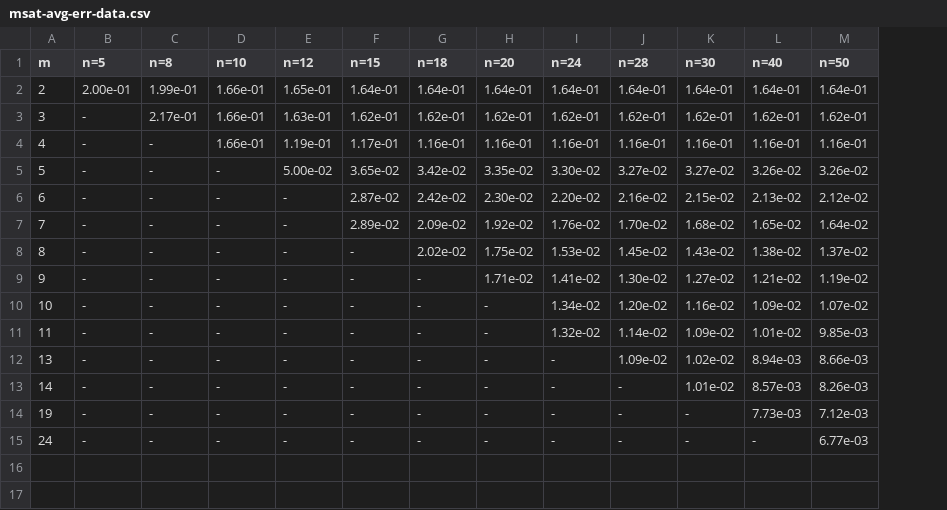
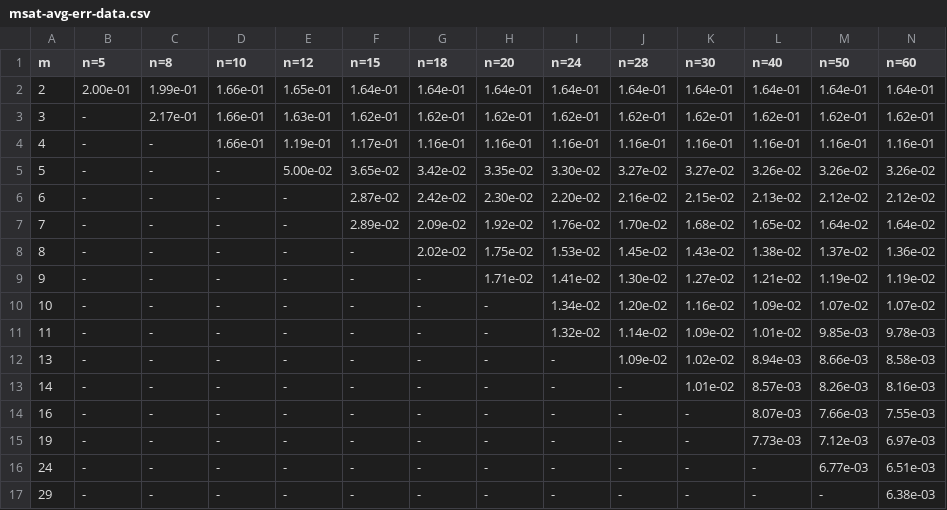
Before and after one commit to Sewery/numerical-methods, a CSV file: lab-6/data/msat-avg-err-data.csv, drawn as a sheet; the diff names each change by its address in the sheet, - before the commit and + after, or states it on an @@ line.

```diff
--- a/lab-6/data/msat-avg-err-data.csv
+++ b/lab-6/data/msat-avg-err-data.csv
+column N (n=60), rows 2-13: 1.64e-01 | 1.62e-01 | 1.16e-01 | 3.26e-02 | 2.12e-02 | 1.64e-02 | 1.36e-02 | 1.19e-02 | 1.07e-02 | 9.78e-03 | 8.58e-03 | 8.16e-03; rows 15-16: 6.97e-03 | 6.51e-03
+row 14: 16 | - | - | - | - | - | - | - | - | - | - | 8.07e-03 | 7.66e-03 | 7.55e-03
+row 17: 29 | - | - | - | - | - | - | - | - | - | - | - | - | 6.38e-03
```
Also changed, not shown: lab-6/data/msat-max-err-data.csv, 41 other files.
